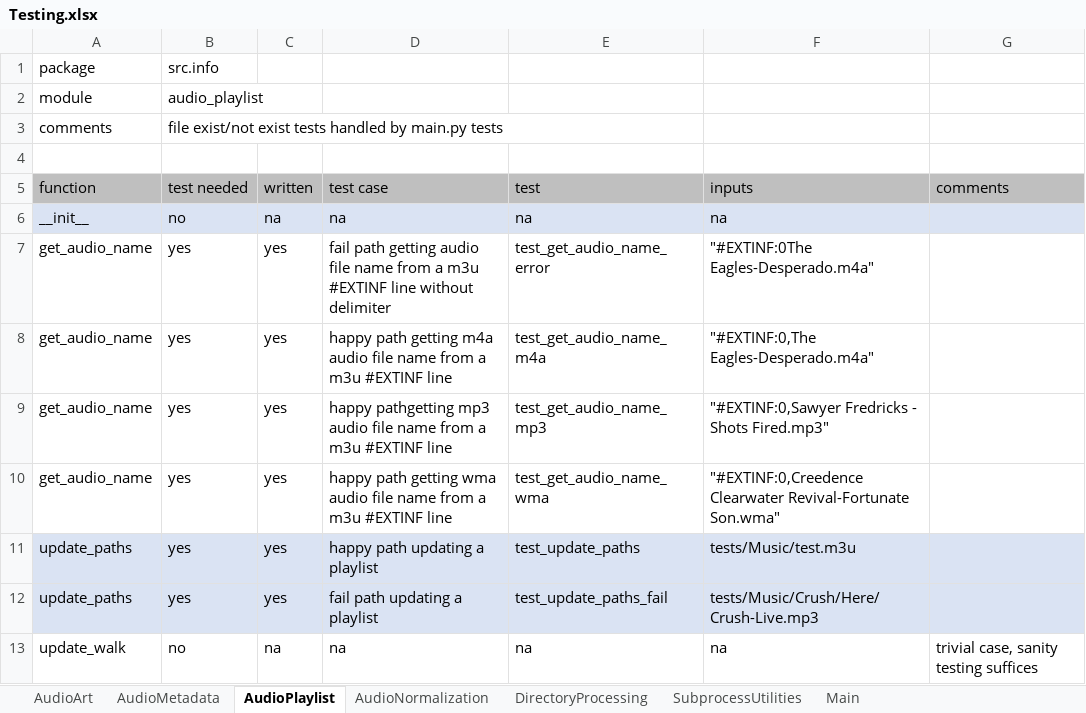
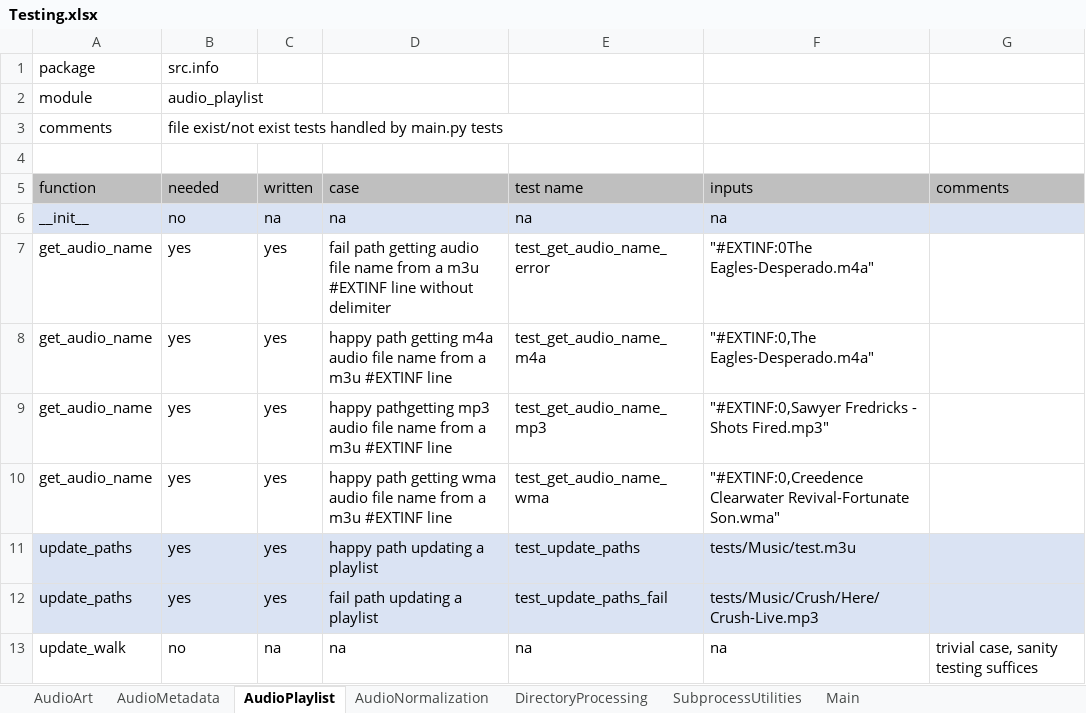
Before and after one commit to manweile/MusicProcessing, an Excel workbook: excel_files/Testing.xlsx, sheet AudioPlaylist, drawn as a sheet; values as stored, in another font and other column widths than the file's, no borders; the diff names each change by its address in the sheet, - before the commit and + after, or states it on an @@ line.

```diff
--- a/excel_files/Testing.xlsx (sheet AudioPlaylist)
+++ b/excel_files/Testing.xlsx (sheet AudioPlaylist)
-B5: test needed
+B5: needed
-D5: test case
+D5: case
-E5: test
+E5: test name
```
Also changed, not shown: sheet SubprocessUtilities, sheet AudioMetadata, sheet AudioArt, sheet AudioNormalization, sheet DirectoryProcessing.
